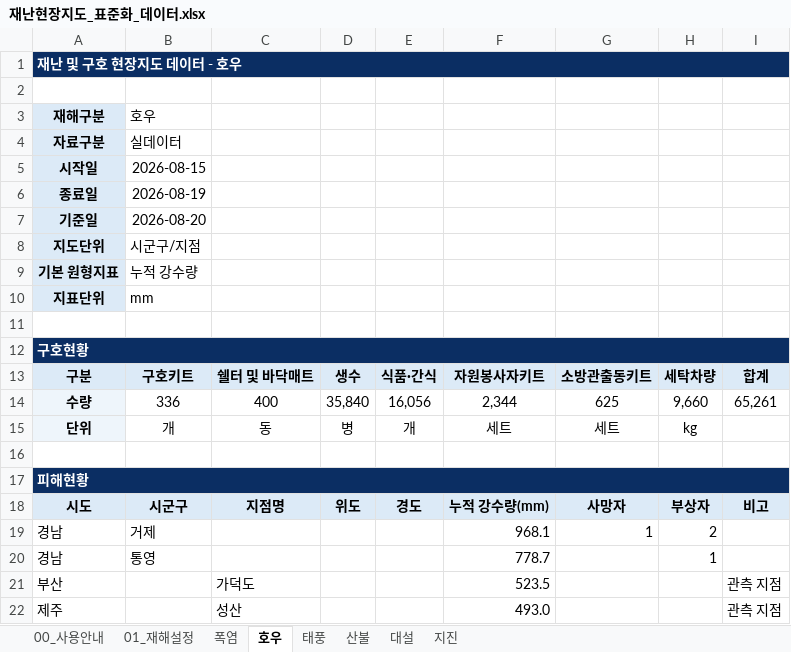
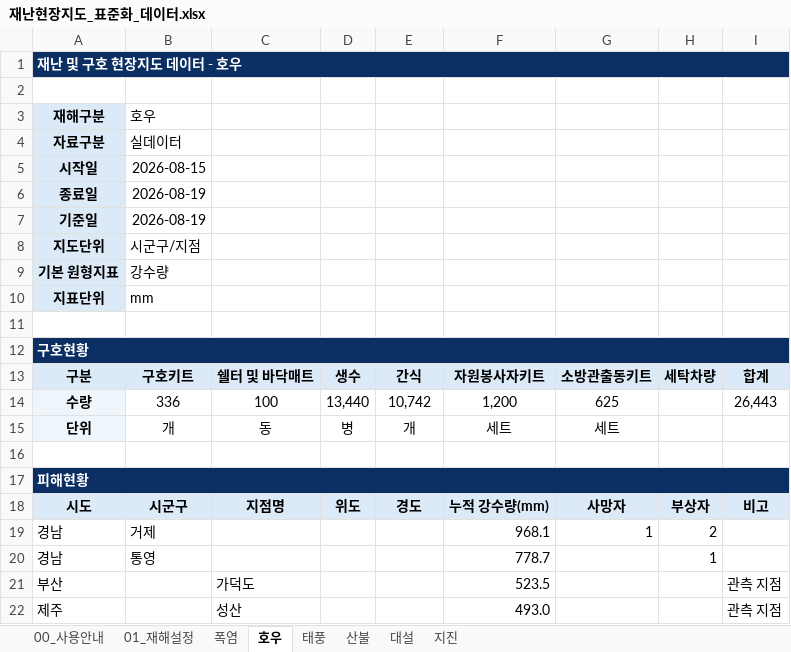
Before and after one commit to kyusik79/hopebridge-disastermap, an Excel workbook: data/재난현장지도_표준화_데이터.xlsx, sheet 호우, drawn as a sheet; only a part is shown; values as stored, in another font and other column widths than the file's, no borders; the diff names each change by its address in the sheet, - before the commit and + after, or states it on an @@ line.

```diff
--- a/data/재난현장지도_표준화_데이터.xlsx (sheet 호우)
+++ b/data/재난현장지도_표준화_데이터.xlsx (sheet 호우)
-B7: 2026-08-20
+B7: 2026-08-19
-B9: 누적 강수량
+B9: 강수량
-E13: 식품·간식
+E13: 간식
-C14: 400
+C14: 100
-D14: 35,840
+D14: 13,440
-E14: 16,056
+E14: 10,742
-F14: 2,344
+F14: 1,200
-H14: 9,660
+H14: (empty)
-I14: 65,261
+I14: 26,443
-H15: kg
+H15: (empty)
```
Also changed, not shown: sheet 폭염, sheet 태풍, sheet 산불, sheet 대설, sheet 지진.
